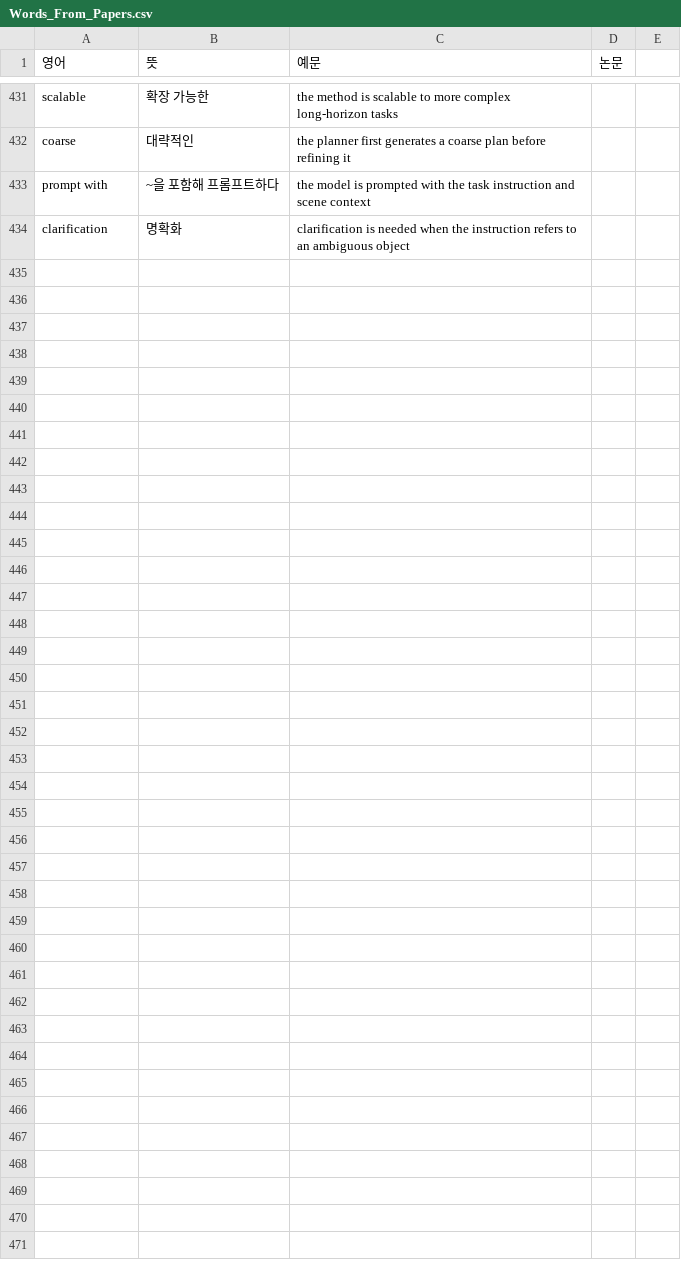
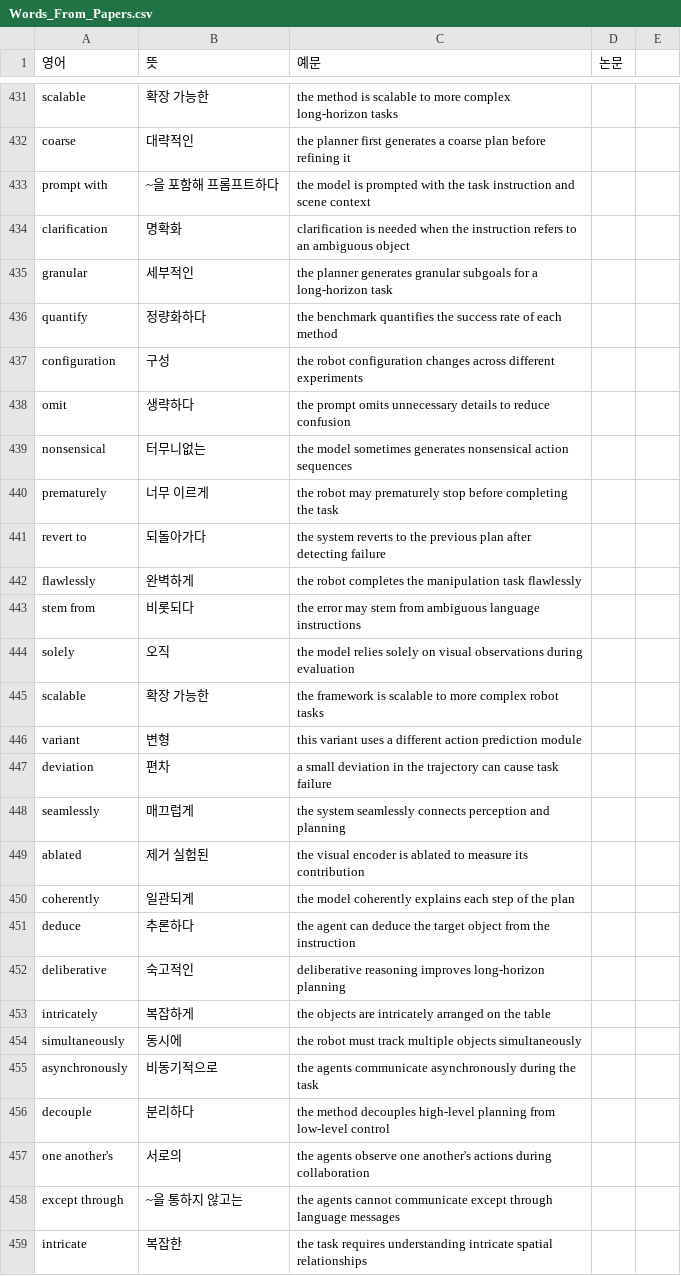
Before and after one commit to Jinsuwon/Paper_Study_Note, a CSV file: Words_From_Papers.csv, drawn as a sheet; only a part is shown, gaps mark what is left out; the diff covers the shown part only; the diff names each change by its address in the sheet, - before the commit and + after, or states it on an @@ line.

Commit message:
Add Paper: Hi_Robot, Almost Done!

```diff
--- a/Words_From_Papers.csv
+++ b/Words_From_Papers.csv
+row 435: granular | 세부적인 | the planner generates granular subgoals for a long-horizon task
+row 436: quantify | 정량화하다 | the benchmark quantifies the success rate of each method
+row 437: configuration | 구성 | the robot configuration changes across different experiments
+row 438: omit | 생략하다 | the prompt omits unnecessary details to reduce confusion
+row 439: nonsensical | 터무니없는 | the model sometimes generates nonsensical action sequences
+row 440: prematurely | 너무 이르게 | the robot may prematurely stop before completing the task
+row 441: revert to | 되돌아가다 | the system reverts to the previous plan after detecting failure
+row 442: flawlessly | 완벽하게 | the robot completes the manipulation task flawlessly
+row 443: stem from | 비롯되다 | the error may stem from ambiguous language instructions
+row 444: solely | 오직 | the model relies solely on visual observations during evaluation
+row 445: scalable | 확장 가능한 | the framework is scalable to more complex robot tasks
+row 446: variant | 변형 | this variant uses a different action prediction module
+row 447: deviation | 편차 | a small deviation in the trajectory can cause task failure
+row 448: seamlessly | 매끄럽게 | the system seamlessly connects perception and planning
+row 449: ablated | 제거 실험된 | the visual encoder is ablated to measure its contribution
+row 450: coherently | 일관되게 | the model coherently explains each step of the plan
+row 451: deduce | 추론하다 | the agent can deduce the target object from the instruction
+row 452: deliberative | 숙고적인 | deliberative reasoning improves long-horizon planning
+row 453: intricately | 복잡하게 | the objects are intricately arranged on the table
+row 454: simultaneously | 동시에 | the robot must track multiple objects simultaneously
+row 455: asynchronously | 비동기적으로 | the agents communicate asynchronously during the task
+row 456: decouple | 분리하다 | the method decouples high-level planning from low-level control
+row 457: one another's | 서로의 | the agents observe one another's actions during collaboration
+row 458: except through | ~을 통하지 않고는 | the agents cannot communicate except through language messages
+row 459: intricate | 복잡한 | the task requires understanding intricate spatial relationships
```
Also changed, not shown: 1 edited cell elsewhere in this file.
